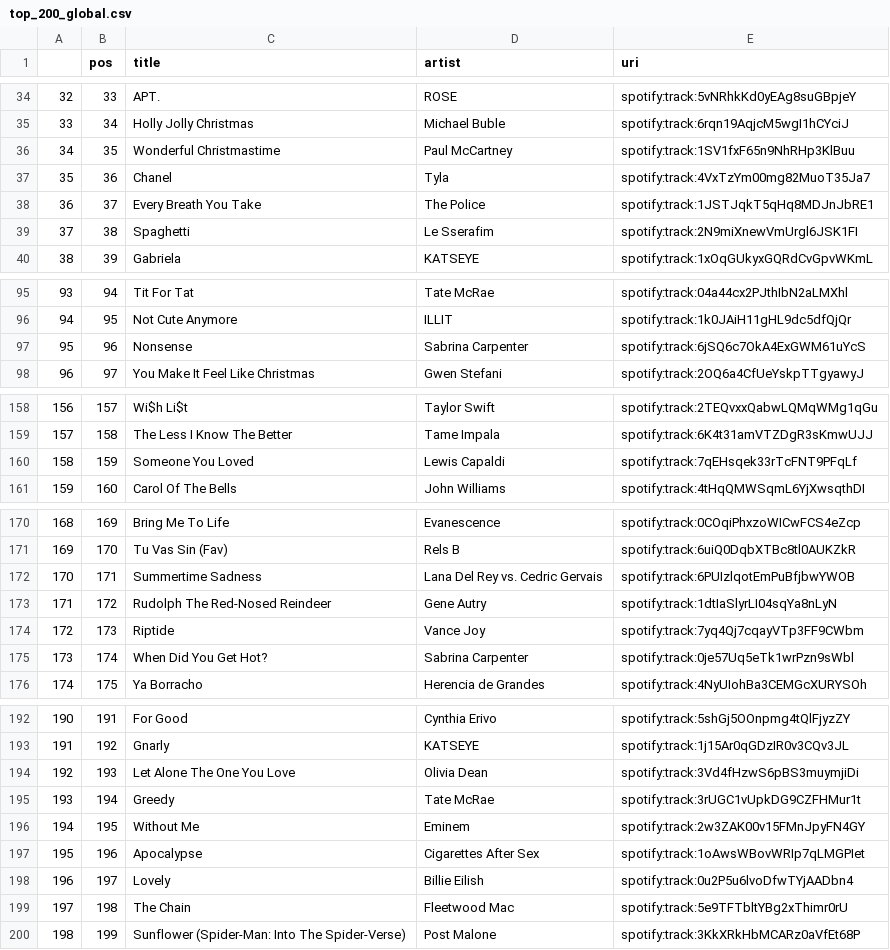
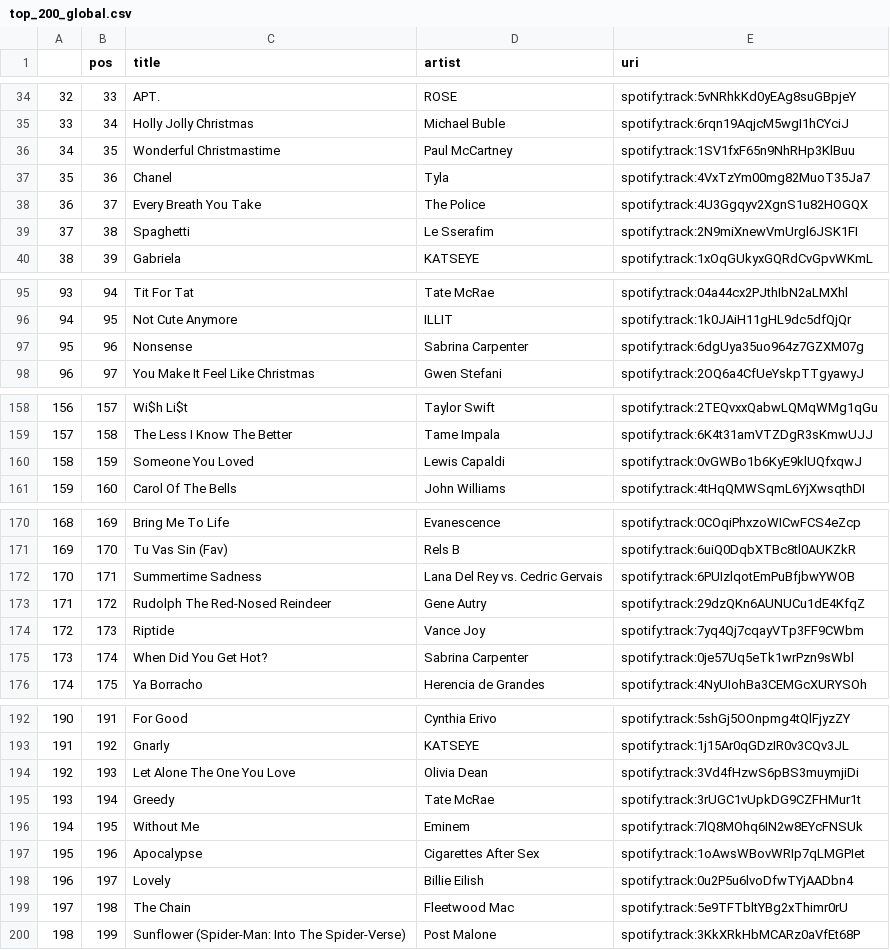
Before and after one commit to kurczakooo/top-playlists-maker, a CSV file: src/data/top_200_global.csv, drawn as a sheet; only a part is shown, gaps mark what is left out.

```diff
--- a/src/data/top_200_global.csv
+++ b/src/data/top_200_global.csv
@@ -37,3 +37,3 @@
 35,36,Chanel,Tyla,spotify:track:4VxTzYm00mg82MuoT35Ja7
-36,37,Every Breath You Take,The Police,spotify:track:1JSTJqkT5qHq8MDJnJbRE1
+36,37,Every Breath You Take,The Police,spotify:track:4U3Ggqyv2XgnS1u82HOGQX
 37,38,Spaghetti,Le Sserafim,spotify:track:2N9miXnewVmUrgl6JSK1FI
@@ -96,3 +96,3 @@
 94,95,Not Cute Anymore,ILLIT,spotify:track:1k0JAiH11gHL9dc5dfQjQr
-95,96,Nonsense,Sabrina Carpenter,spotify:track:6jSQ6c7OkA4ExGWM61uYcS
+95,96,Nonsense,Sabrina Carpenter,spotify:track:6dgUya35uo964z7GZXM07g
 96,97,You Make It Feel Like Christmas,Gwen Stefani,spotify:track:2OQ6a4CfUeYskpTTgyawyJ
@@ -159,3 +159,3 @@
 157,158,The Less I Know The Better,Tame Impala,spotify:track:6K4t31amVTZDgR3sKmwUJJ
-158,159,Someone You Loved,Lewis Capaldi,spotify:track:7qEHsqek33rTcFNT9PFqLf
+158,159,Someone You Loved,Lewis Capaldi,spotify:track:0vGWBo1b6KyE9klUQfxqwJ
 159,160,Carol Of The Bells,John Williams,spotify:track:4tHqQMWSqmL6YjXwsqthDI
@@ -172,3 +172,3 @@
 170,171,Summertime Sadness,Lana Del Rey vs. Cedric Gervais,spotify:track:6PUIzlqotEmPuBfjbwYWOB
-171,172,Rudolph The Red-Nosed Reindeer,Gene Autry,spotify:track:1dtIaSlyrLI04sqYa8nLyN
+171,172,Rudolph The Red-Nosed Reindeer,Gene Autry,spotify:track:29dzQKn6AUNUCu1dE4KfqZ
 172,173,Riptide,Vance Joy,spotify:track:7yq4Qj7cqayVTp3FF9CWbm
@@ -195,3 +195,3 @@
 193,194,Greedy,Tate McRae,spotify:track:3rUGC1vUpkDG9CZFHMur1t
-194,195,Without Me,Eminem,spotify:track:2w3ZAK00v15FMnJpyFN4GY
+194,195,Without Me,Eminem,spotify:track:7lQ8MOhq6IN2w8EYcFNSUk
 195,196,Apocalypse,Cigarettes After Sex,spotify:track:1oAwsWBovWRIp7qLMGPIet
```
Also changed, not shown: src/data/follower_count.csv, 9 other files.
